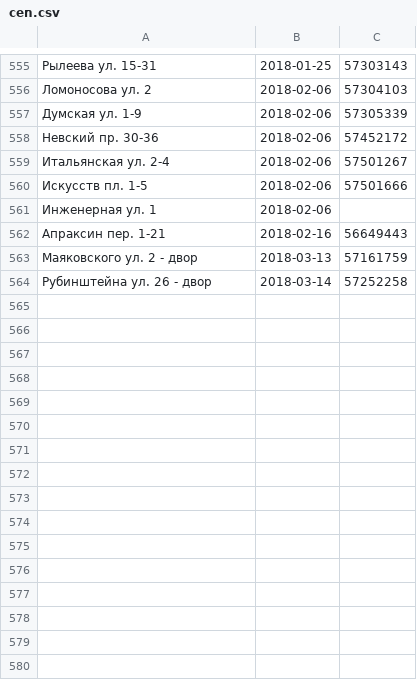
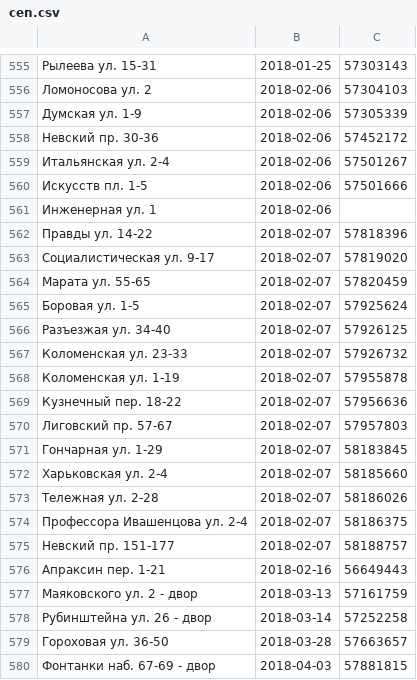
Before and after one commit to AntonKhorev/oplofk, a CSV file: cen.csv, drawn as a sheet; only a part is shown, gaps mark what is left out; the diff names each change by its address in the sheet, - before the commit and + after, or states it on an @@ line.

```diff
--- a/cen.csv
+++ b/cen.csv
+row 562: Правды ул. 14-22 | 2018-02-07 | 57818396
+row 563: Социалистическая ул. 9-17 | 2018-02-07 | 57819020
+row 564: Марата ул. 55-65 | 2018-02-07 | 57820459
+row 565: Боровая ул. 1-5 | 2018-02-07 | 57925624
+row 566: Разъезжая ул. 34-40 | 2018-02-07 | 57926125
+row 567: Коломенская ул. 23-33 | 2018-02-07 | 57926732
+row 568: Коломенская ул. 1-19 | 2018-02-07 | 57955878
+row 569: Кузнечный пер. 18-22 | 2018-02-07 | 57956636
+row 570: Лиговский пр. 57-67 | 2018-02-07 | 57957803
+row 571: Гончарная ул. 1-29 | 2018-02-07 | 58183845
+row 572: Харьковская ул. 2-4 | 2018-02-07 | 58185660
+row 573: Тележная ул. 2-28 | 2018-02-07 | 58186026
+row 574: Профессора Ивашенцова ул. 2-4 | 2018-02-07 | 58186375
+row 575: Невский пр. 151-177 | 2018-02-07 | 58188757
+row 579: Гороховая ул. 36-50 | 2018-03-28 | 57663657
+row 580: Фонтанки наб. 67-69 - двор | 2018-04-03 | 57881815
```
Also changed, not shown: adm.csv, 2 other files.
